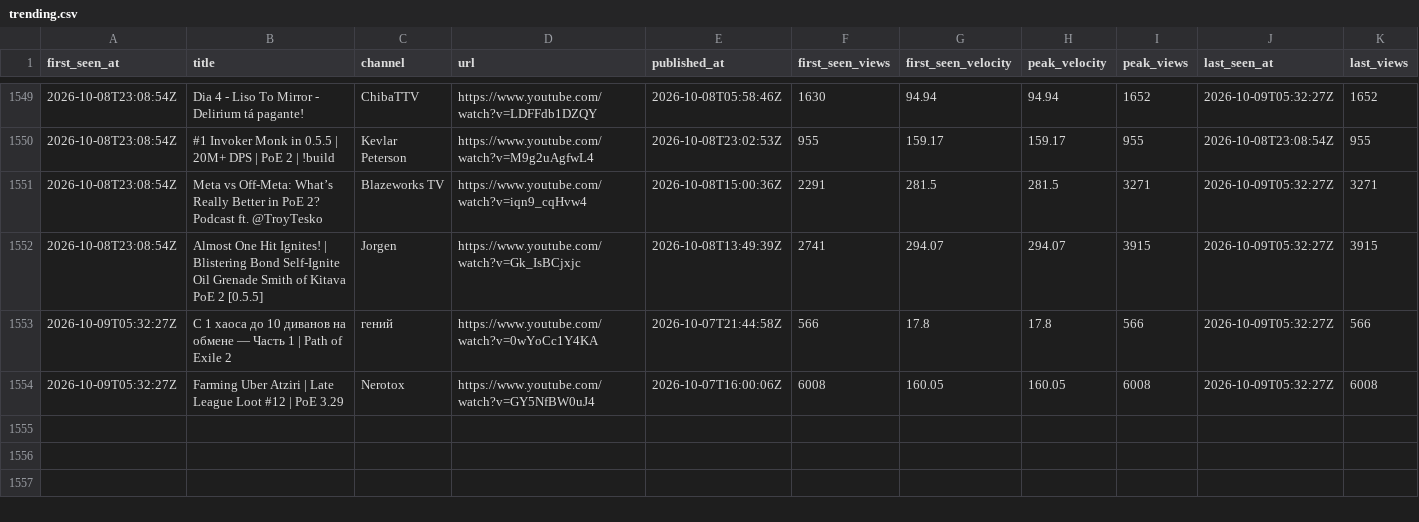
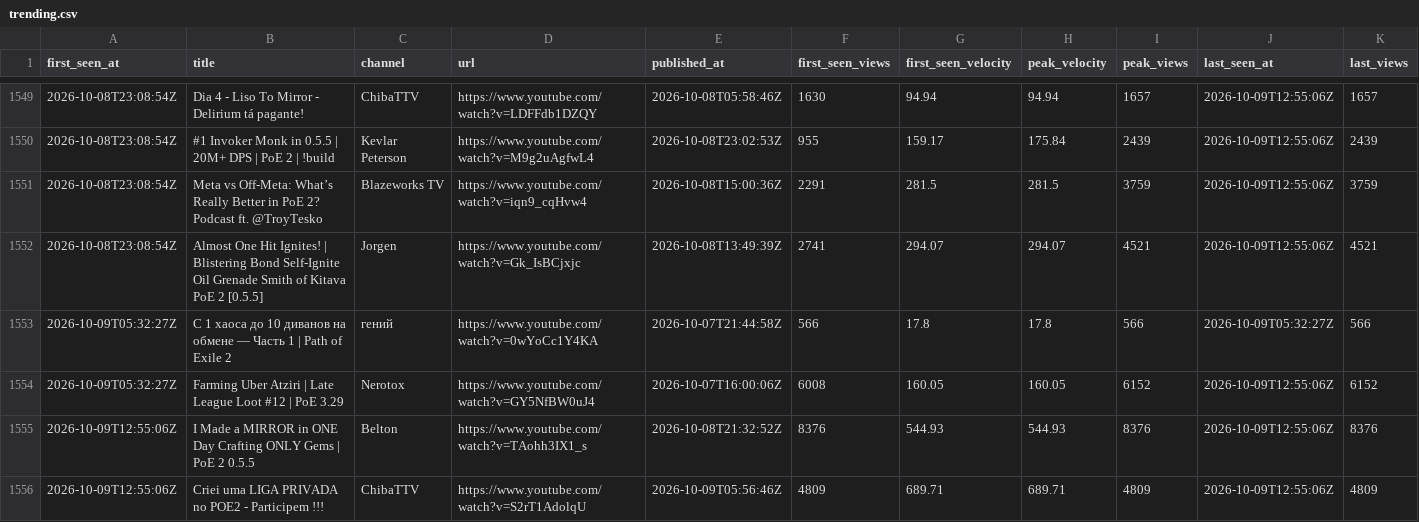
Before and after one commit to bigbes/poe2-discovery, a CSV file: docs/poe1/trending.csv, drawn as a sheet; only a part is shown, gaps mark what is left out; the diff covers the shown part only.

```diff
--- a/docs/poe1/trending.csv
+++ b/docs/poe1/trending.csv
@@ -1549,6 +1549,8 @@ first_seen_at,title,channel,url,published_at,first_seen_views,first_seen_velocit
-2026-10-08T23:08:54Z,Dia 4 - Liso To Mirror - Delirium tá pagante!,ChibaTTV,https://www.youtube.com/watch?v=LDFFdb1DZQY,2026-10-08T05:58:46Z,1630,94.94,94.94,1652,2026-10-09T05:32:27Z,1652
-2026-10-08T23:08:54Z,#1 Invoker Monk in 0.5.5 | 20M+ DPS | PoE 2 | !build,Kevlar Peterson,https://www.youtube.com/watch?v=M9g2uAgfwL4,2026-10-08T23:02:53Z,955,159.17,159.17,955,2026-10-08T23:08:54Z,955
-2026-10-08T23:08:54Z,Meta vs Off-Meta: What’s Really Better in PoE 2? Podcast ft. @TroyTesko,Blazeworks TV,https://www.youtube.com/watch?v=iqn9_cqHvw4,2026-10-08T15:00:36Z,2291,281.5,281.5,3271,2026-10-09T05:32:27Z,3271
-2026-10-08T23:08:54Z,Almost One Hit Ignites! | Blistering Bond Self-Ignite Oil Grenade Smith of Kitava PoE 2 [0.5.5],Jorgen,https://www.youtube.com/watch?v=Gk_IsBCjxjc,2026-10-08T13:49:39Z,2741,294.07,294.07,3915,2026-10-09T05:32:27Z,3915
+2026-10-08T23:08:54Z,Dia 4 - Liso To Mirror - Delirium tá pagante!,ChibaTTV,https://www.youtube.com/watch?v=LDFFdb1DZQY,2026-10-08T05:58:46Z,1630,94.94,94.94,1657,2026-10-09T12:55:06Z,1657
+2026-10-08T23:08:54Z,#1 Invoker Monk in 0.5.5 | 20M+ DPS | PoE 2 | !build,Kevlar Peterson,https://www.youtube.com/watch?v=M9g2uAgfwL4,2026-10-08T23:02:53Z,955,159.17,175.84,2439,2026-10-09T12:55:06Z,2439
+2026-10-08T23:08:54Z,Meta vs Off-Meta: What’s Really Better in PoE 2? Podcast ft. @TroyTesko,Blazeworks TV,https://www.youtube.com/watch?v=iqn9_cqHvw4,2026-10-08T15:00:36Z,2291,281.5,281.5,3759,2026-10-09T12:55:06Z,3759
+2026-10-08T23:08:54Z,Almost One Hit Ignites! | Blistering Bond Self-Ignite Oil Grenade Smith of Kitava PoE 2 [0.5.5],Jorgen,https://www.youtube.com/watch?v=Gk_IsBCjxjc,2026-10-08T13:49:39Z,2741,294.07,294.07,4521,2026-10-09T12:55:06Z,4521
 2026-10-09T05:32:27Z,С 1 хаоса до 10 диванов на обмене — Часть 1 | Path of Exile 2,гений,https://www.youtube.com/watch?v=0wYoCc1Y4KA,2026-10-07T21:44:58Z,566,17.8,17.8,566,2026-10-09T05:32:27Z,566
-2026-10-09T05:32:27Z,Farming Uber Atziri | Late League Loot #12 | PoE 3.29,Nerotox,https://www.youtube.com/watch?v=GY5NfBW0uJ4,2026-10-07T16:00:06Z,6008,160.05,160.05,6008,2026-10-09T05:32:27Z,6008
+2026-10-09T05:32:27Z,Farming Uber Atziri | Late League Loot #12 | PoE 3.29,Nerotox,https://www.youtube.com/watch?v=GY5NfBW0uJ4,2026-10-07T16:00:06Z,6008,160.05,160.05,6152,2026-10-09T12:55:06Z,6152
+2026-10-09T12:55:06Z,I Made a MIRROR in ONE Day Crafting ONLY Gems | PoE 2 0.5.5,Belton,https://www.youtube.com/watch?v=TAohh3IX1_s,2026-10-08T21:32:52Z,8376,544.93,544.93,8376,2026-10-09T12:55:06Z,8376
+2026-10-09T12:55:06Z,Criei uma LIGA PRIVADA no POE2 - Participem !!!,ChibaTTV,https://www.youtube.com/watch?v=S2rT1AdolqU,2026-10-09T05:56:46Z,4809,689.71,689.71,4809,2026-10-09T12:55:06Z,4809
```
Also changed, not shown: 38 edited cells elsewhere in this file, docs/poe2/trending.csv, 8 other files.
